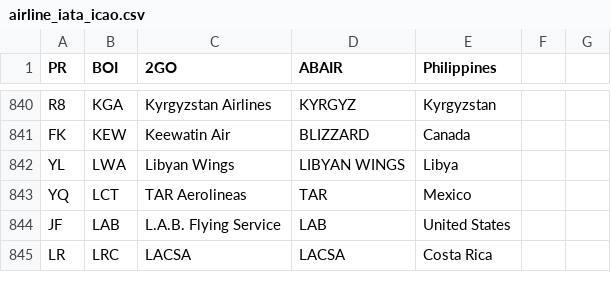
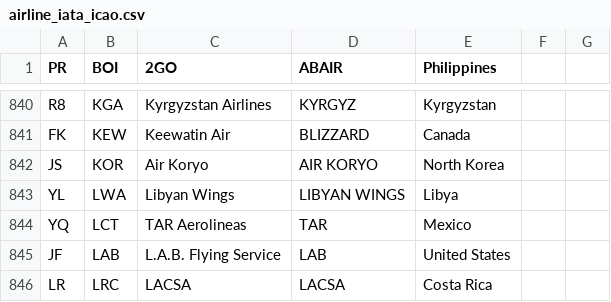
Before and after one commit to shekarpathi/dullesArrivals, a CSV file: airline_iata_icao.csv, drawn as a sheet; only a part is shown, gaps mark what is left out; the diff names each change by its address in the sheet, - before the commit and + after, or states it on an @@ line.

Commit message:
Added Airline IATA / ICAO codes csv file

```diff
--- a/airline_iata_icao.csv
+++ b/airline_iata_icao.csv
+row 842: JS | KOR | Air Koryo | AIR KORYO | North Korea
```
